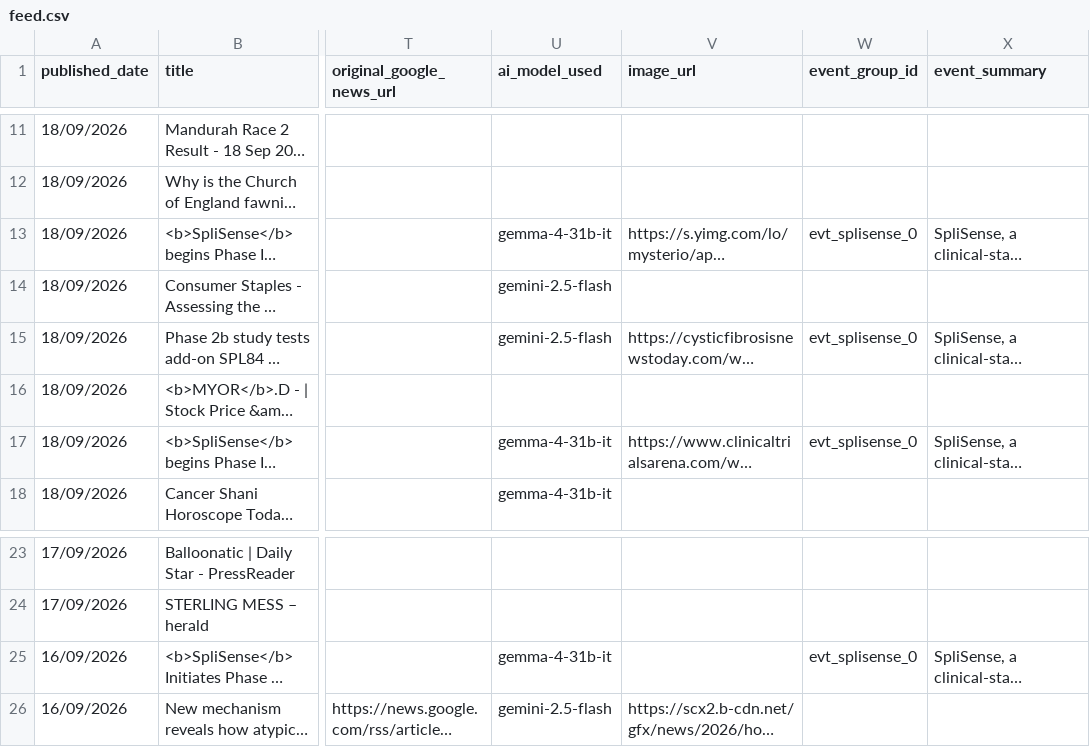
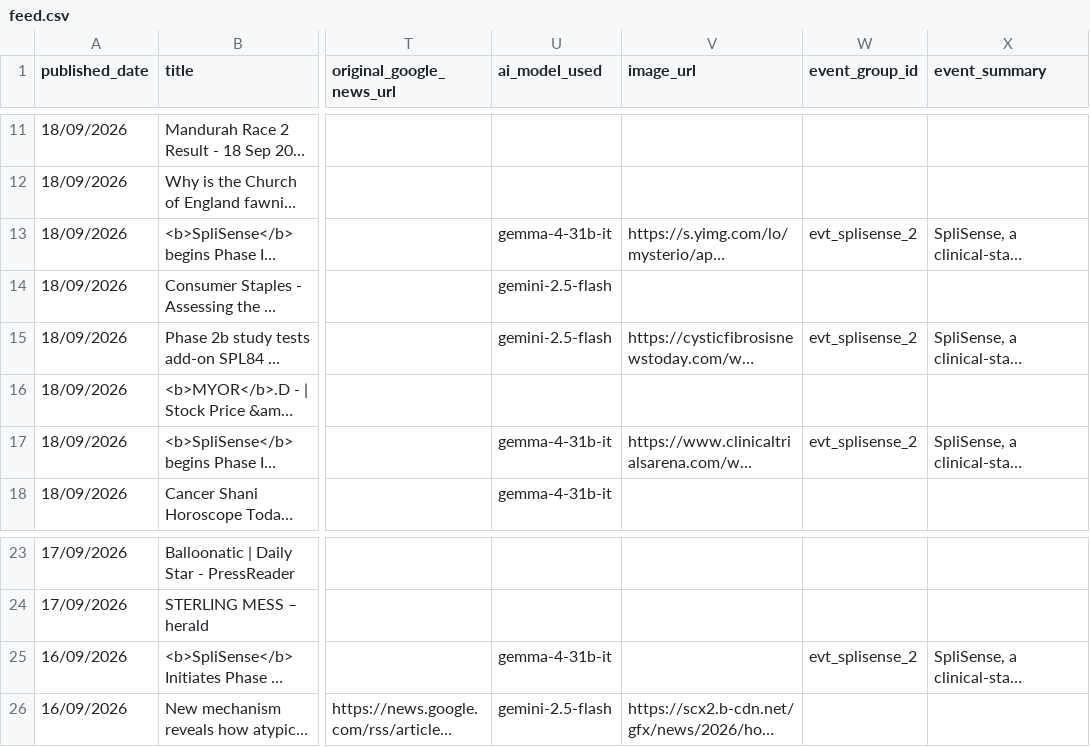
Before and after one commit to elyashivzangen/yissum-science, a CSV file: data_new_updater/feed.csv, drawn as a sheet; only a part is shown, gaps mark what is left out; long unchanged cells end in …; the diff names each change by its address in the sheet, - before the commit and + after, or states it on an @@ line.

```diff
--- a/data_new_updater/feed.csv
+++ b/data_new_updater/feed.csv
-W13 (event_group_id): evt_splisense_0
+W13 (event_group_id): evt_splisense_2
-W15 (event_group_id): evt_splisense_0
+W15 (event_group_id): evt_splisense_2
-W17 (event_group_id): evt_splisense_0
+W17 (event_group_id): evt_splisense_2
-W25 (event_group_id): evt_splisense_0
+W25 (event_group_id): evt_splisense_2
```
Also changed, not shown: data_new_updater/feed_compact.csv, 2 other files.
